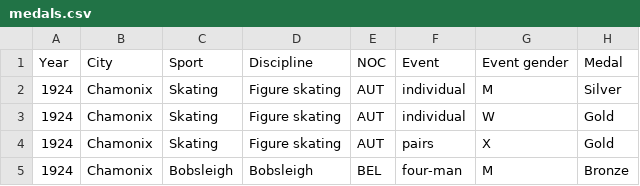
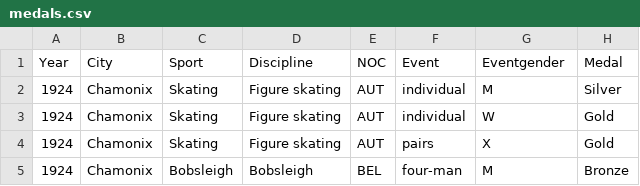
Before and after one commit to ricardoperezf/CalestAPI, a CSV file: calest/data/medals.csv, drawn as a sheet; only a part is shown.

Commit message:
Update medals.csv

```diff
--- a/calest/data/medals.csv
+++ b/calest/data/medals.csv
@@ -1,2 +1,2 @@
-Year,City,Sport,Discipline,NOC,Event,Event gender,Medal
+Year,City,Sport,Discipline,NOC,Event,Eventgender,Medal
 1924,Chamonix,Skating,Figure skating,AUT,individual,M,Silver
```
